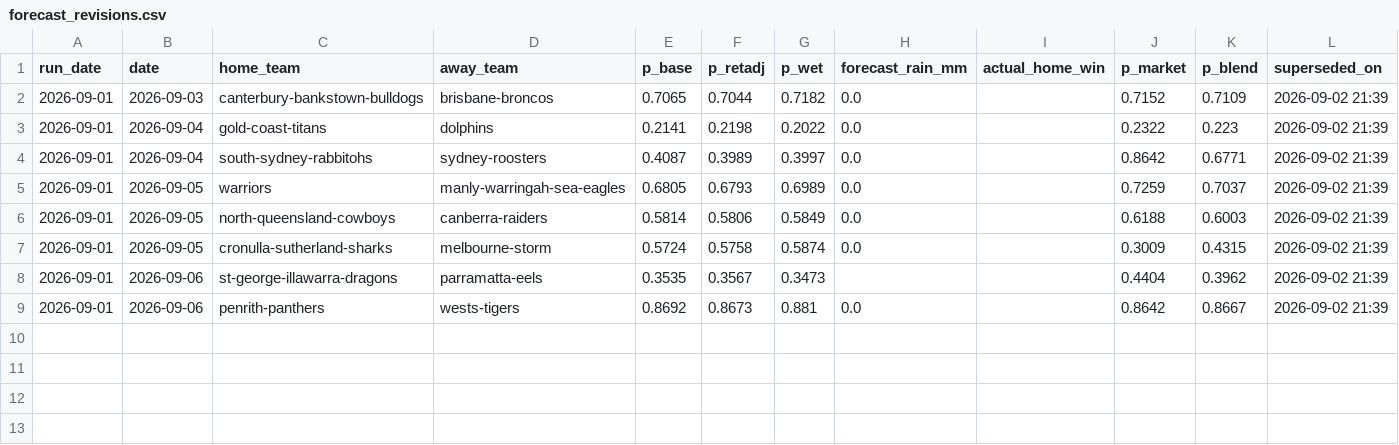
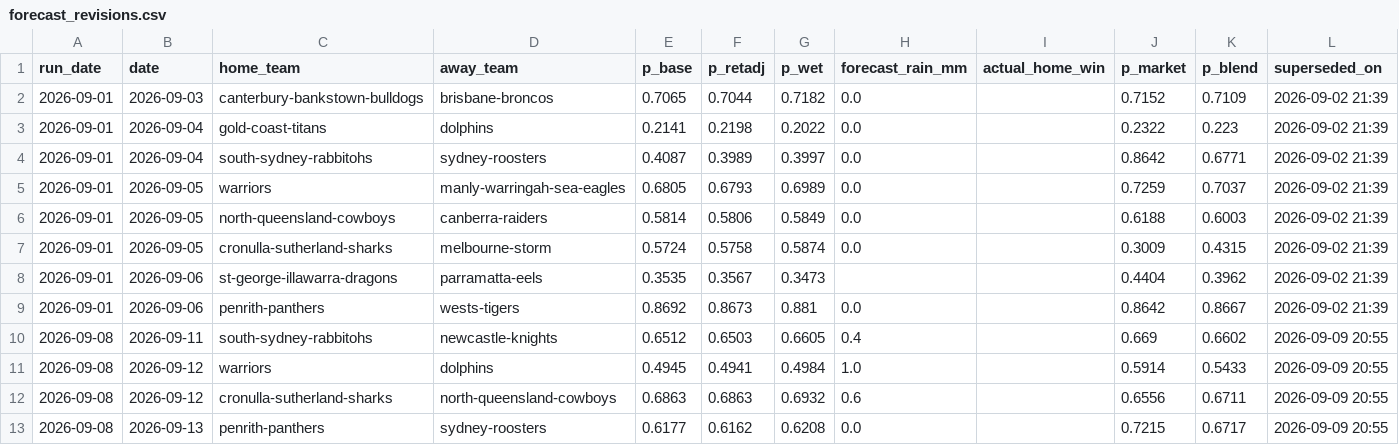
Before and after one commit to Mr-XMS/nrl-model, a CSV file: forecast_revisions.csv, drawn as a sheet; the diff names each change by its address in the sheet, - before the commit and + after, or states it on an @@ line.

```diff
--- a/forecast_revisions.csv
+++ b/forecast_revisions.csv
+row 10: 2026-09-08 | 2026-09-11 | south-sydney-rabbitohs | newcastle-knights | 0.6512 | 0.6503 | 0.6605 | 0.4 |  | 0.669 | 0.6602 | 2026-09-09 20:55
+row 11: 2026-09-08 | 2026-09-12 | warriors | dolphins | 0.4945 | 0.4941 | 0.4984 | 1.0 |  | 0.5914 | 0.5433 | 2026-09-09 20:55
+row 12: 2026-09-08 | 2026-09-12 | cronulla-sutherland-sharks | north-queensland-cowboys | 0.6863 | 0.6863 | 0.6932 | 0.6 |  | 0.6556 | 0.6711 | 2026-09-09 20:55
+row 13: 2026-09-08 | 2026-09-13 | penrith-panthers | sydney-roosters | 0.6177 | 0.6162 | 0.6208 | 0.0 |  | 0.7215 | 0.6717 | 2026-09-09 20:55
```
Also changed, not shown: bets_ledger.csv, forecast_history.csv, 21 other files.
